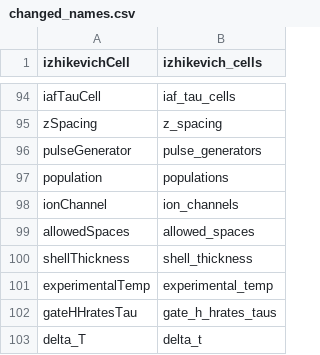
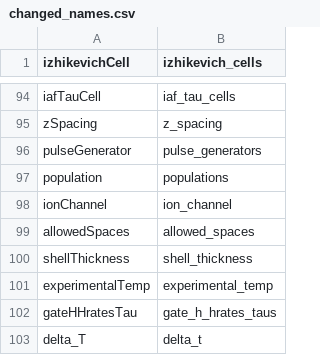
Before and after one commit to NeuralEnsemble/libNeuroML, a CSV file: neuroml/nml/changed_names.csv, drawn as a sheet; only a part is shown, gaps mark what is left out.

Commit message:
Regenerated for latest version of NeuroML 2 schema
Added ion_channel to the NameTable to ensure correct naming of attribute
of ChannelDensity:

ChannelDensity(cond_density='50 mS_per_cm2', ion_channel='NaF',
erev='55.0 mV', ion='na')

This has the unfortunate consequence that the array in doc is singular:
doc.ion_channel.append(chan)
See #46

```diff
--- a/neuroml/nml/changed_names.csv
+++ b/neuroml/nml/changed_names.csv
@@ -97,3 +97,3 @@ pulseGenerator,pulse_generators
 population,populations
-ionChannel,ion_channels
+ionChannel,ion_channel
 allowedSpaces,allowed_spaces
```
Also changed, not shown: neuroml/nml/name_table.csv, 3 other files.
